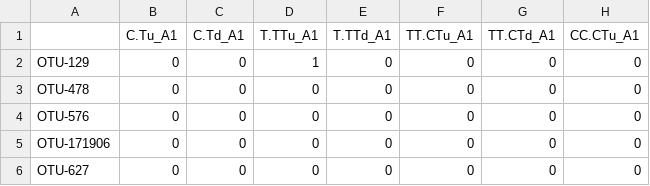
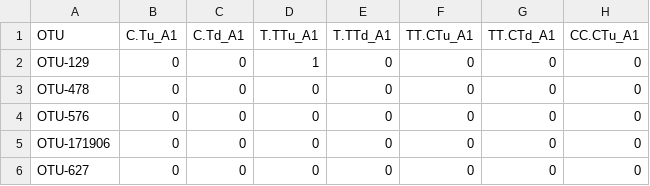
Before and after one commit to micro-bio-info-sarah/Upset_data, a CSV file: upset_comparaison_aldex2_ttt_18S.csv, drawn as a sheet; only a part is shown; the diff names each change by its address in the sheet, - before the commit and + after, or states it on an @@ line.

Commit message:
Update upset_comparaison_aldex2_ttt_18S.csv

```diff
--- a/upset_comparaison_aldex2_ttt_18S.csv
+++ b/upset_comparaison_aldex2_ttt_18S.csv
-A1: (empty)
+A1: OTU
```
